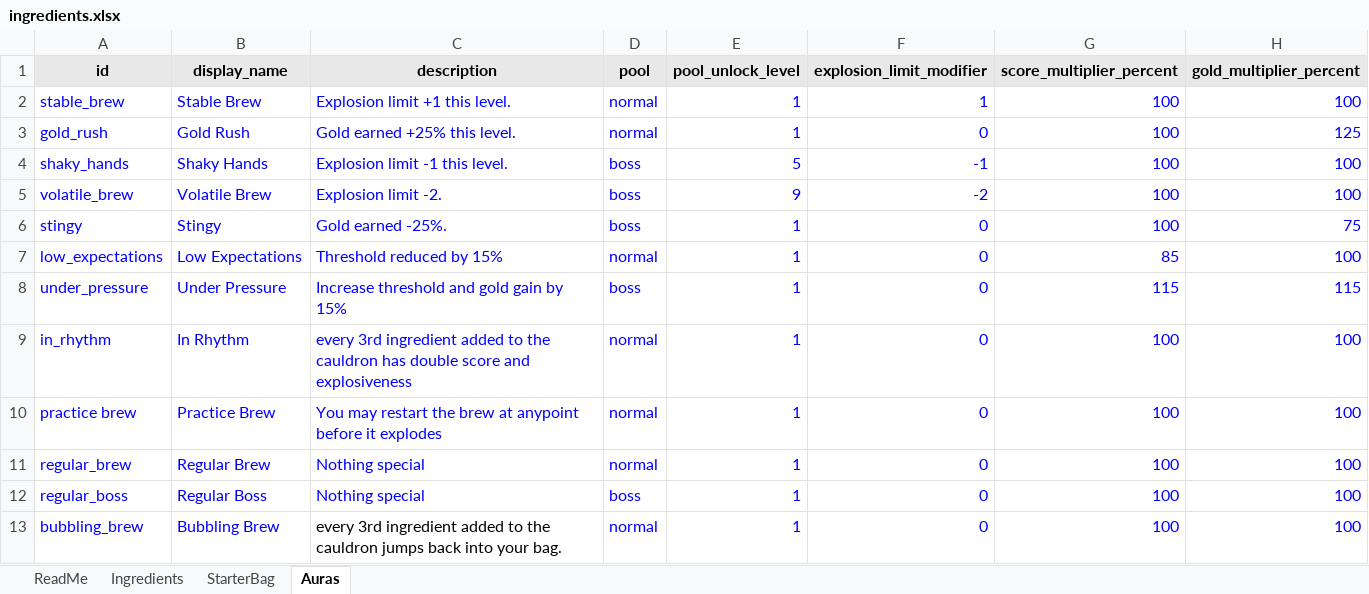
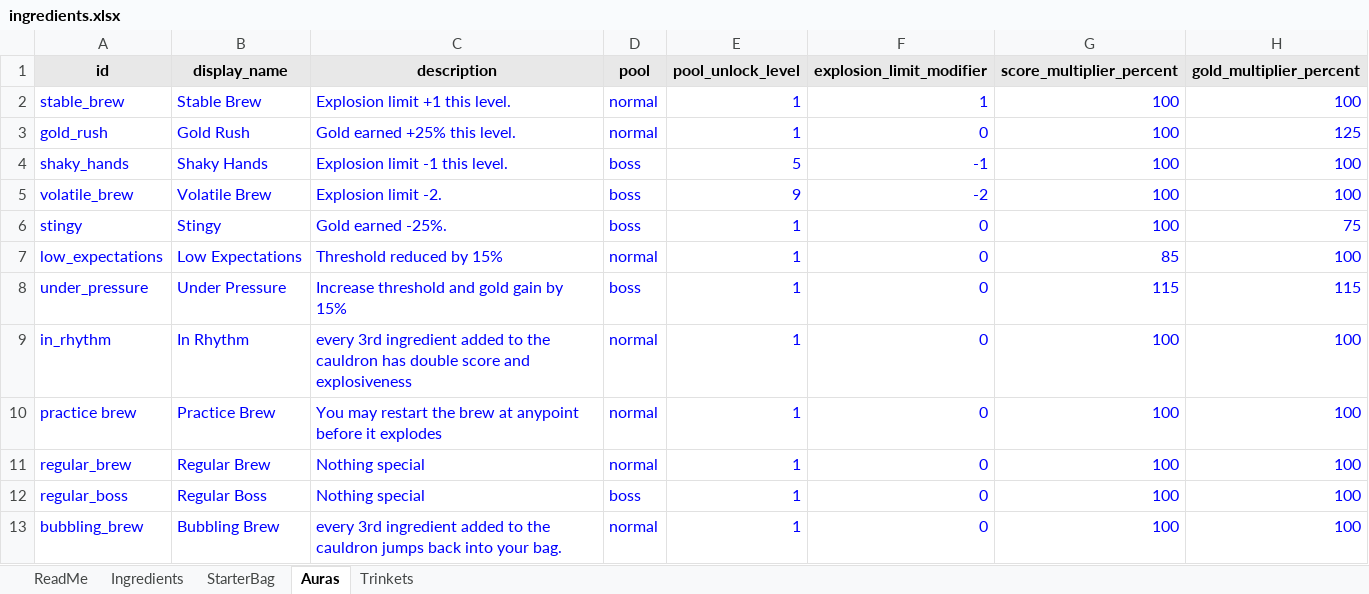
Before and after one commit to RidoutAlexander/alchemy-roguelite-godot, an Excel workbook: data/ingredients.xlsx, sheet Auras, drawn as a sheet; values as stored, in another font and other column widths than the file's, no borders; the diff names each change by its address in the sheet, - before the commit and + after, or states it on an @@ line.

Commit message:
Add trinkets, boss reward screen, and shop/brew UI polish
- Add trinket data pipeline (spreadsheet sheet, JSON, art) and three trinkets: Pumpkin Necklace, Red Mushroom Trinket, and Rat Trinket

- Wire trinket effects into brewing via owned_trinket_ids on BrewContext

- Boss clears roll three unowned trinket offers; new TRINKET_REWARD phase and pick overlay before shop

- Fix trinket reward click handling with CanvasLayer input; show owned trinkets in brew HUD and shop

- Shift shop offers down; strip dev mode checkbox chrome; fix HUD signals and boss save resume

```diff
--- a/data/ingredients.xlsx (sheet Auras)
+++ b/data/ingredients.xlsx (sheet Auras)
+sheet tab: Trinkets
-C13 text colour: black
+C13 text colour: #0000FF
```
Also changed, not shown: 40 other files.
